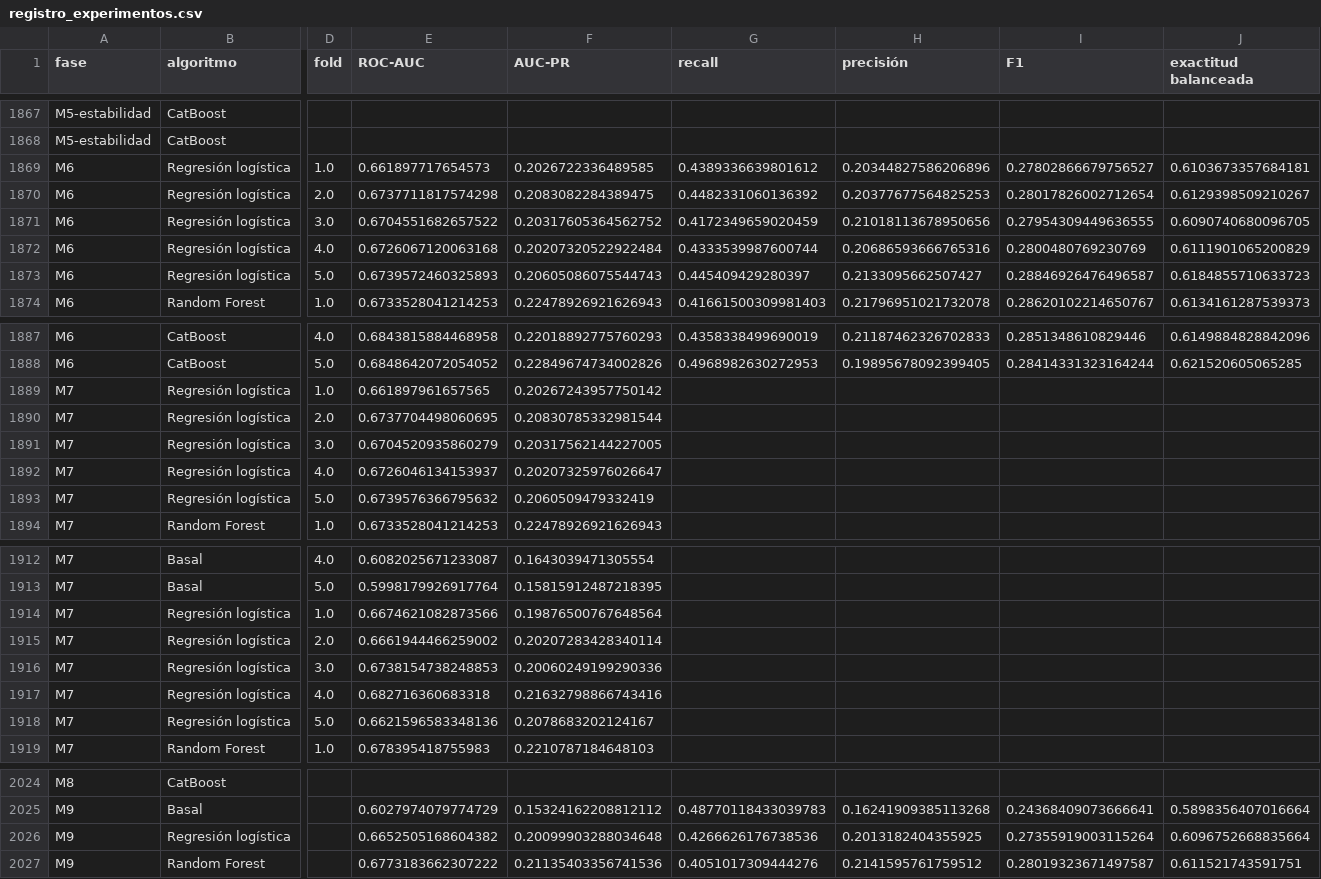
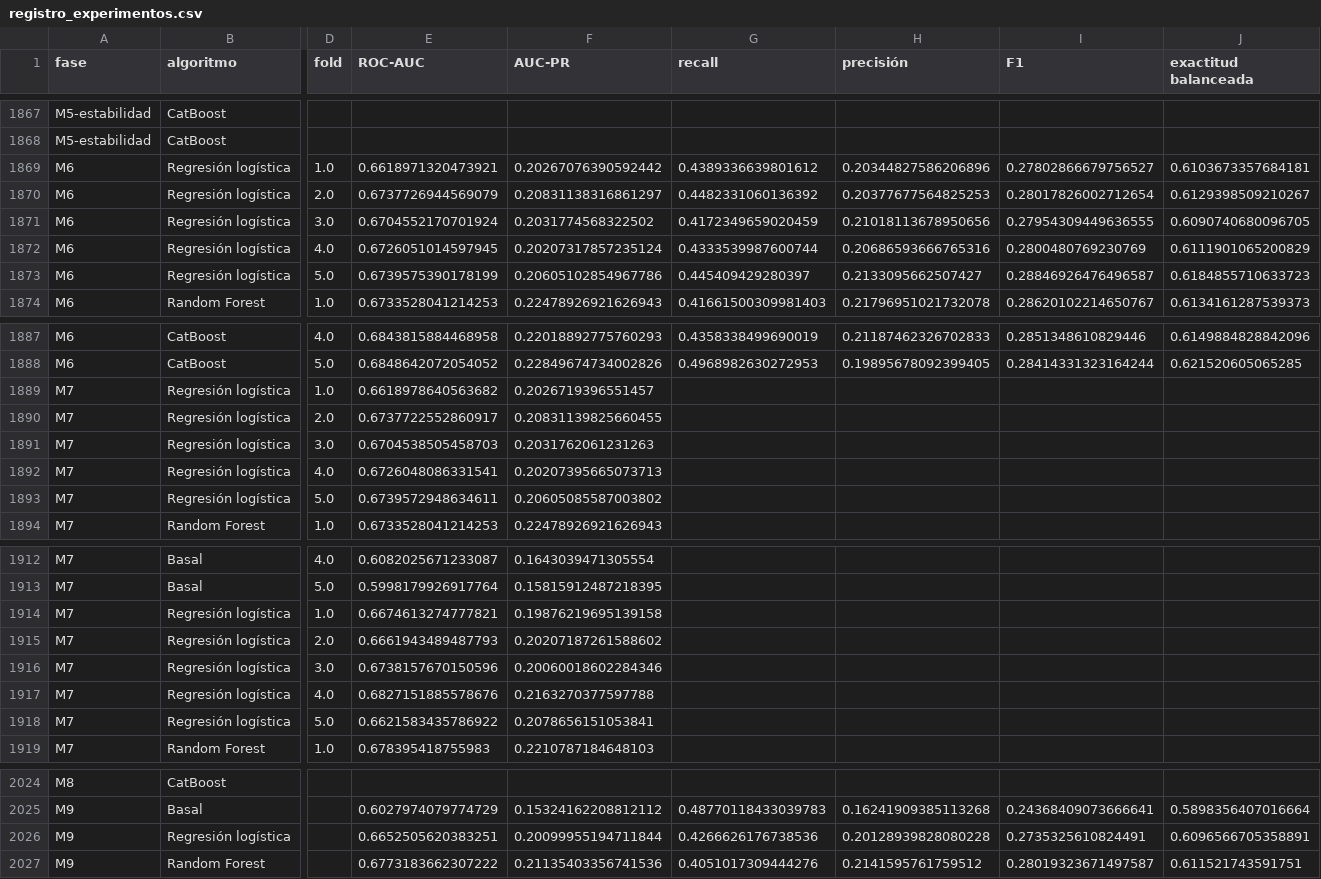
Before and after one commit to lugo2012cl-prog/APRENDIZAJE-DE-MAQUINA, a CSV file: TP FINAL/artefactos_ml/registro_experimentos.csv, drawn as a sheet; only a part is shown, gaps mark what is left out; the diff covers the shown part only; the diff names each change by its address in the sheet, - before the commit and + after, or states it on an @@ line.

```diff
--- a/TP FINAL/artefactos_ml/registro_experimentos.csv
+++ b/TP FINAL/artefactos_ml/registro_experimentos.csv
-E1869 (ROC-AUC): 0.661897717654573
+E1869 (ROC-AUC): 0.6618971320473921
-F1869 (AUC-PR): 0.2026722336489585
+F1869 (AUC-PR): 0.20267076390592442
-E1870 (ROC-AUC): 0.6737711817574298
+E1870 (ROC-AUC): 0.6737726944569079
-F1870 (AUC-PR): 0.2083082284389475
+F1870 (AUC-PR): 0.20831138316861297
-E1871 (ROC-AUC): 0.6704551682657522
+E1871 (ROC-AUC): 0.6704552170701924
-F1871 (AUC-PR): 0.20317605364562752
+F1871 (AUC-PR): 0.2031774568322502
-E1872 (ROC-AUC): 0.6726067120063168
+E1872 (ROC-AUC): 0.6726051014597945
-F1872 (AUC-PR): 0.20207320522922484
+F1872 (AUC-PR): 0.20207317857235124
-E1873 (ROC-AUC): 0.6739572460325893
+E1873 (ROC-AUC): 0.6739575390178199
-F1873 (AUC-PR): 0.20605086075544743
+F1873 (AUC-PR): 0.20605102854967786
-E1889 (ROC-AUC): 0.661897961657565
+E1889 (ROC-AUC): 0.6618978640563682
-F1889 (AUC-PR): 0.20267243957750142
+F1889 (AUC-PR): 0.2026719396551457
-E1890 (ROC-AUC): 0.6737704498060695
+E1890 (ROC-AUC): 0.6737722552860917
-F1890 (AUC-PR): 0.20830785332981544
+F1890 (AUC-PR): 0.20831139825660455
-E1891 (ROC-AUC): 0.6704520935860279
+E1891 (ROC-AUC): 0.6704538505458703
-F1891 (AUC-PR): 0.20317562144227005
+F1891 (AUC-PR): 0.2031762061231263
-E1892 (ROC-AUC): 0.6726046134153937
+E1892 (ROC-AUC): 0.6726048086331541
-F1892 (AUC-PR): 0.20207325976026647
+F1892 (AUC-PR): 0.20207395665073713
-E1893 (ROC-AUC): 0.6739576366795632
+E1893 (ROC-AUC): 0.6739572948634611
-F1893 (AUC-PR): 0.2060509479332419
+F1893 (AUC-PR): 0.20605085587003802
-E1914 (ROC-AUC): 0.6674621082873566
+E1914 (ROC-AUC): 0.6674613274777821
-F1914 (AUC-PR): 0.19876500767648564
+F1914 (AUC-PR): 0.19876219695139158
-E1915 (ROC-AUC): 0.6661944466259002
+E1915 (ROC-AUC): 0.6661943489487793
-F1915 (AUC-PR): 0.20207283428340114
+F1915 (AUC-PR): 0.20207187261588602
-E1916 (ROC-AUC): 0.6738154738248853
+E1916 (ROC-AUC): 0.6738157670150596
-F1916 (AUC-PR): 0.20060249199290336
+F1916 (AUC-PR): 0.20060018602284346
-E1917 (ROC-AUC): 0.682716360683318
+E1917 (ROC-AUC): 0.6827151885578676
-F1917 (AUC-PR): 0.21632798866743416
+F1917 (AUC-PR): 0.2163270377597788
-E1918 (ROC-AUC): 0.6621596583348136
+E1918 (ROC-AUC): 0.6621583435786922
-F1918 (AUC-PR): 0.2078683202124167
+F1918 (AUC-PR): 0.2078656151053841
-E2026 (ROC-AUC): 0.6652505168604382
+E2026 (ROC-AUC): 0.6652505620383251
-F2026 (AUC-PR): 0.20099903288034648
+F2026 (AUC-PR): 0.20099955194711844
-H2026 (precisión): 0.2013182404355925
+H2026 (precisión): 0.20128939828080228
-I2026 (F1): 0.27355919003115264
+I2026 (F1): 0.2735325610824491
-J2026 (exactitud balanceada): 0.6096752668835664
+J2026 (exactitud balanceada): 0.6096566705358891
```
Also changed, not shown: 51 edited cells elsewhere in this file, TP FINAL/artefactos_ml/m7_folds.csv, TP FINAL/artefactos_ml/m9_mejora_sobre_basal.csv, 13 other files.
